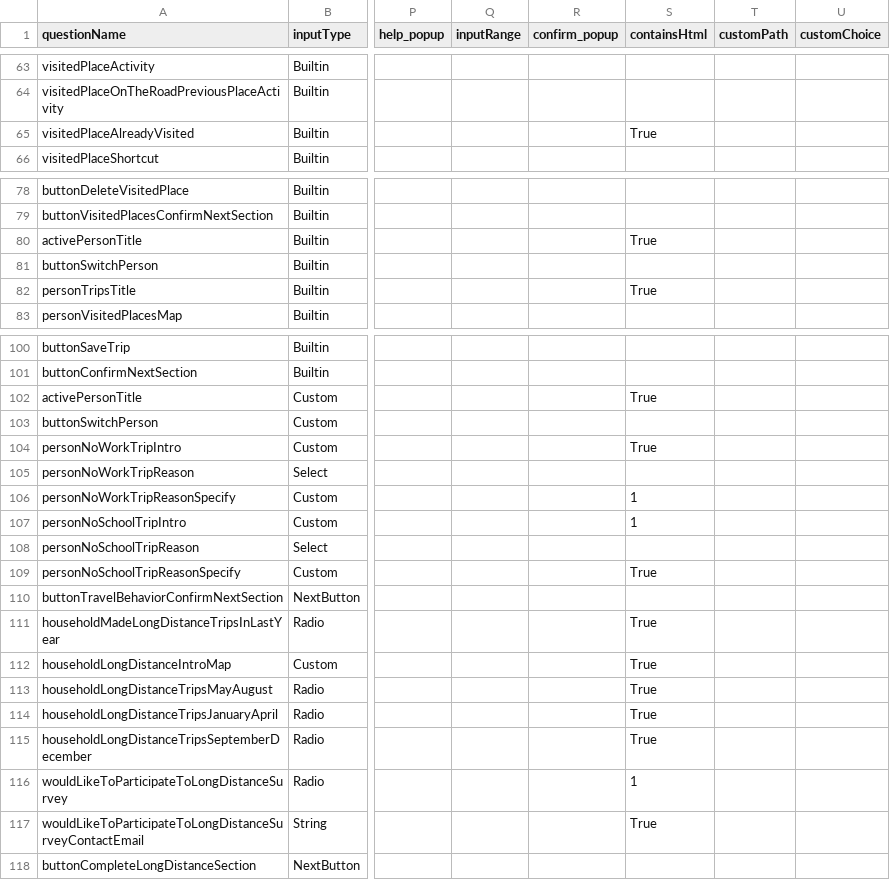
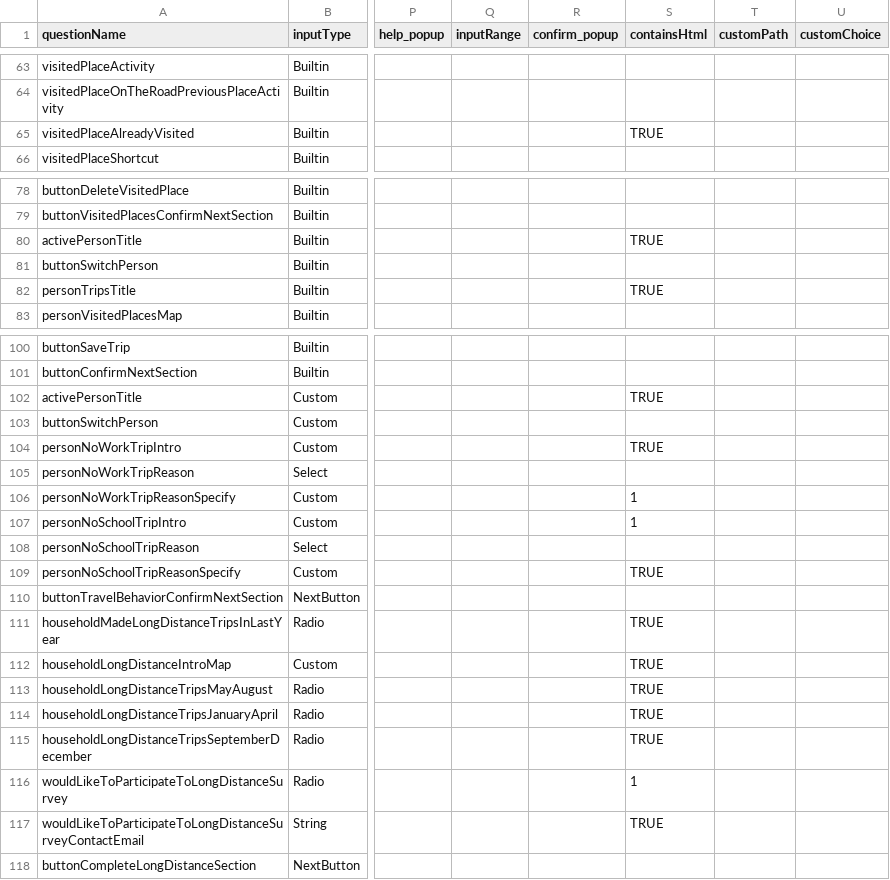
Before and after one commit to kaligrafy/od_nationale_quebec, a CSV file: survey/references/OD_nationale_quebec_2025_csv/Widgets.csv, drawn as a sheet; only a part is shown, gaps mark what is left out; the diff covers the shown part only; the diff names each change by its address in the sheet, - before the commit and + after, or states it on an @@ line.

```diff
--- a/survey/references/OD_nationale_quebec_2025_csv/Widgets.csv
+++ b/survey/references/OD_nationale_quebec_2025_csv/Widgets.csv
-S65 (containsHtml): True
+S65 (containsHtml): TRUE
-S80 (containsHtml): True
+S80 (containsHtml): TRUE
-S82 (containsHtml): True
+S82 (containsHtml): TRUE
-S102 (containsHtml): True
+S102 (containsHtml): TRUE
-S104 (containsHtml): True
+S104 (containsHtml): TRUE
-S109 (containsHtml): True
+S109 (containsHtml): TRUE
-S111:S115 (containsHtml): True
+S111:S115 (containsHtml): TRUE
-S117 (containsHtml): True
+S117 (containsHtml): TRUE
```
Also changed, not shown: 90 edited cells elsewhere in this file, 3 other files.
